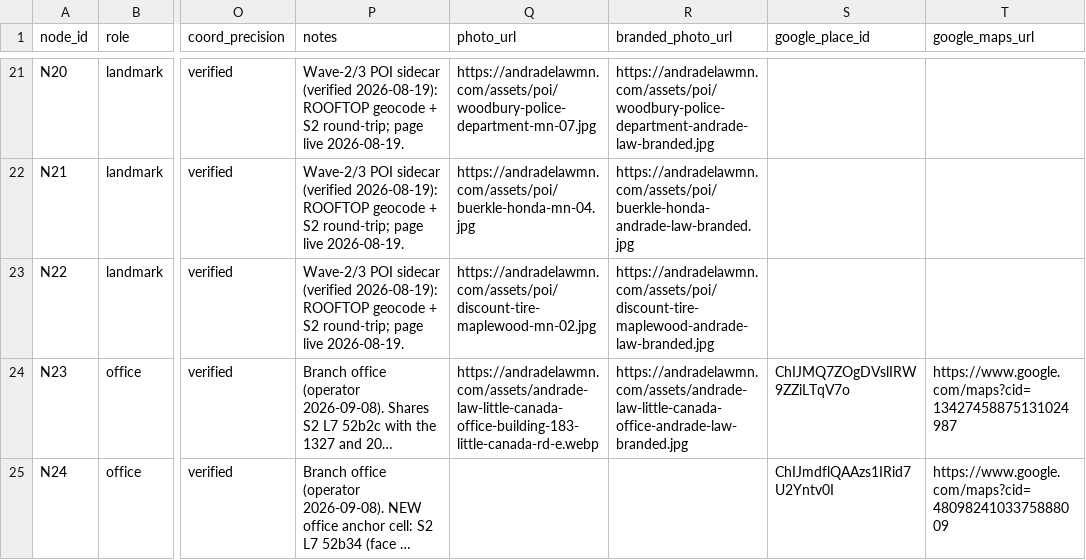
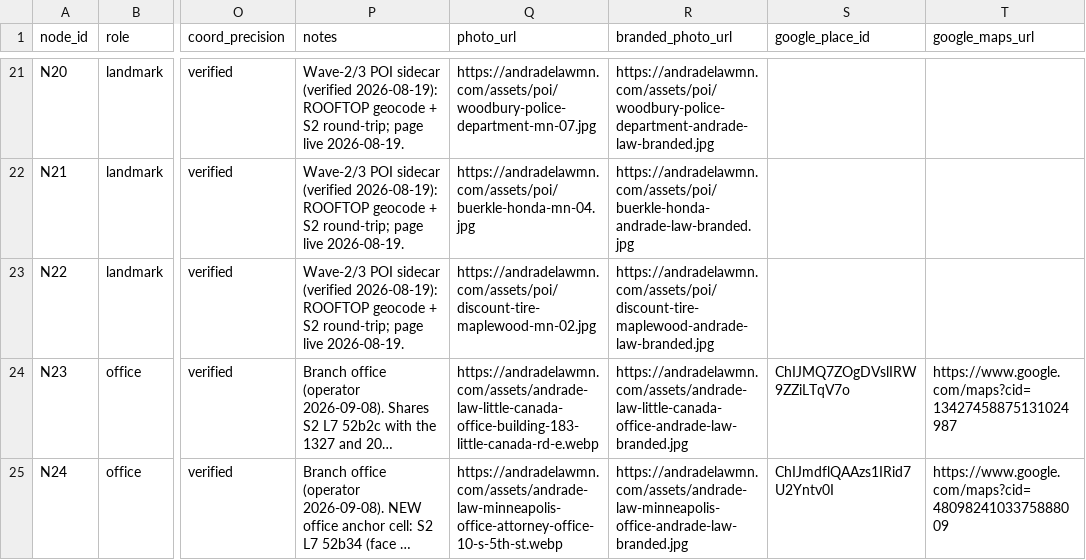
Before and after one commit to AndradeLawFirmMN/personal-injury, a CSV file: geo/spatial_index.csv, drawn as a sheet; only a part is shown, gaps mark what is left out; long unchanged cells end in …; the diff names each change by its address in the sheet, - before the commit and + after, or states it on an @@ line.

Commit message:
add/update geo/spatial_index.csv

```diff
--- a/geo/spatial_index.csv
+++ b/geo/spatial_index.csv
-Q25 (photo_url): (empty)
+Q25 (photo_url): https://andradelawmn.com/assets/andrade-law-minneapolis-office-attorney-office-10-s-5th-st.webp
-R25 (branded_photo_url): (empty)
+R25 (branded_photo_url): https://andradelawmn.com/assets/andrade-law-minneapolis-office-andrade-law-branded.jpg
```
